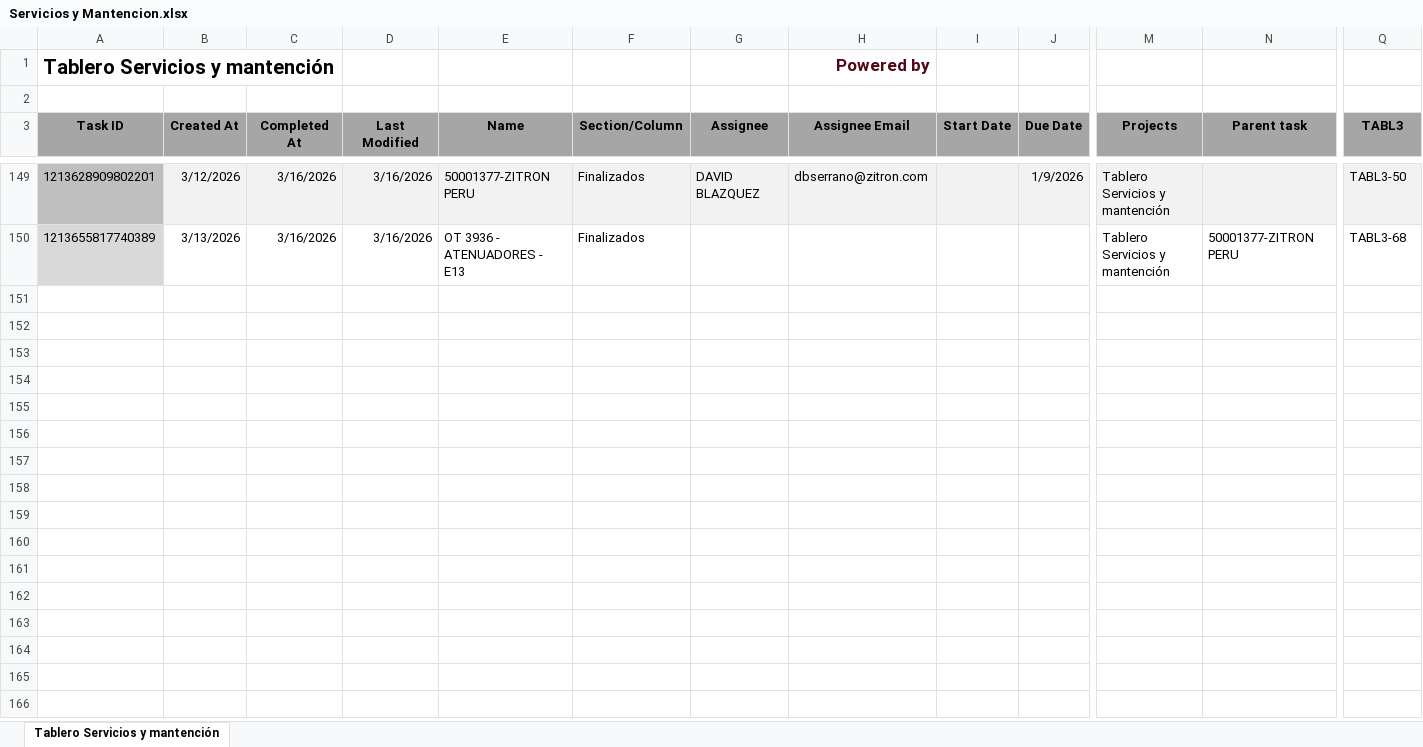
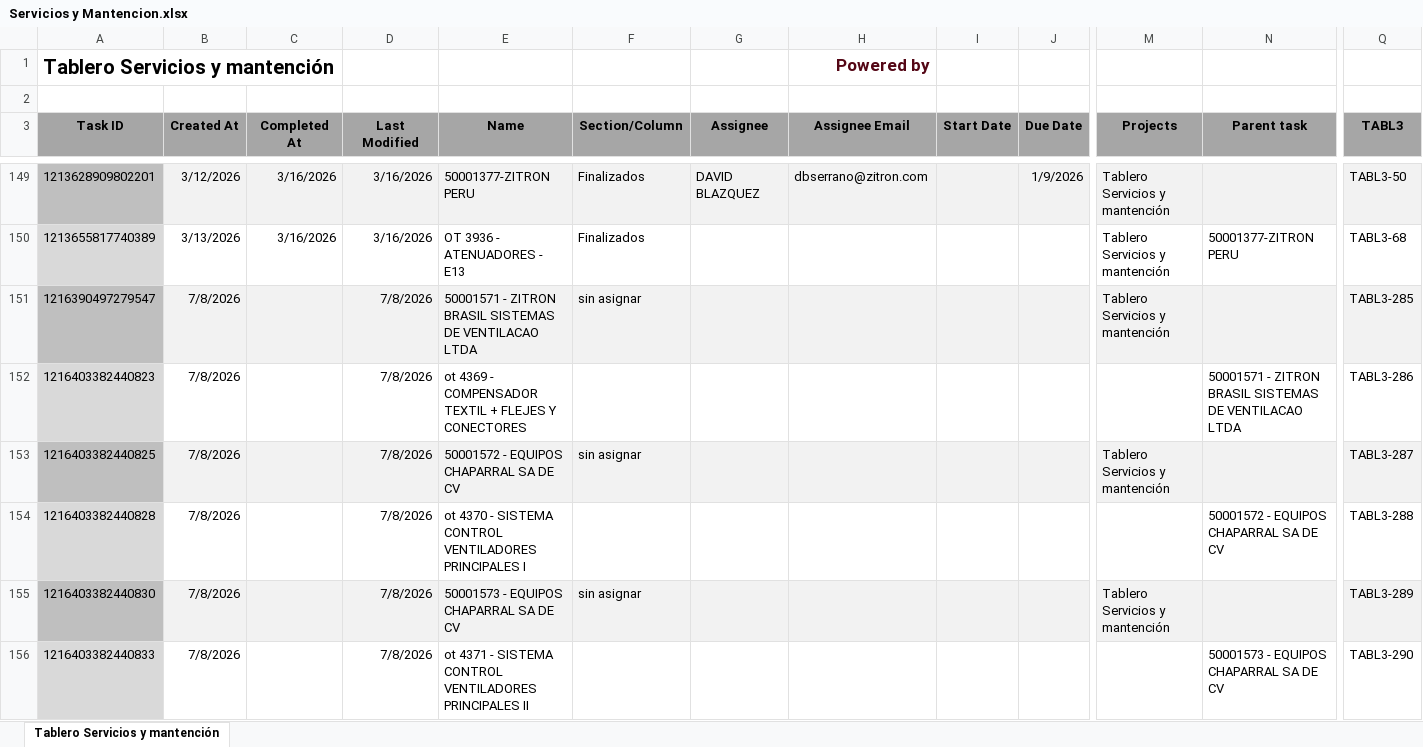
Before and after one commit to Nicolas-2026z/zitron-dashboard, an Excel workbook: data/servicios/Servicios y Mantencion.xlsx, sheet Tablero Servicios y mantención, drawn as a sheet; only a part is shown, gaps mark what is left out; values as stored, in another font and other column widths than the file's, no borders; charts and pictures not drawn; rows hold the shown columns only; the diff covers the shown part only; the diff names each change by its address in the sheet, - before the commit and + after, or states it on an @@ line.

```diff
--- a/data/servicios/Servicios y Mantencion.xlsx (sheet Tablero Servicios y mantención)
+++ b/data/servicios/Servicios y Mantencion.xlsx (sheet Tablero Servicios y mantención)
+row 151: 1216390497279547 | 7/8/2026 |  | 7/8/2026 | 50001571 - ZITRON BRASIL SISTEMAS DE VENTILACAO LTDA | sin asignar |  |  |  |  | Tablero Servicios y mantención |  | TABL3-285
+row 152: 1216403382440823 | 7/8/2026 |  | 7/8/2026 | ot 4369 - COMPENSADOR TEXTIL + FLEJES Y CONECTORES |  |  |  |  |  |  | 50001571 - ZITRON BRASIL SISTEMAS DE VENTILACAO LTDA | TABL3-286
+row 153: 1216403382440825 | 7/8/2026 |  | 7/8/2026 | 50001572 - EQUIPOS CHAPARRAL SA DE CV | sin asignar |  |  |  |  | Tablero Servicios y mantención |  | TABL3-287
+row 154: 1216403382440828 | 7/8/2026 |  | 7/8/2026 | ot 4370 - SISTEMA CONTROL VENTILADORES PRINCIPALES I |  |  |  |  |  |  | 50001572 - EQUIPOS CHAPARRAL SA DE CV | TABL3-288
+row 155: 1216403382440830 | 7/8/2026 |  | 7/8/2026 | 50001573 - EQUIPOS CHAPARRAL SA DE CV | sin asignar |  |  |  |  | Tablero Servicios y mantención |  | TABL3-289
+row 156: 1216403382440833 | 7/8/2026 |  | 7/8/2026 | ot 4371 - SISTEMA CONTROL VENTILADORES PRINCIPALES II |  |  |  |  |  |  | 50001573 - EQUIPOS CHAPARRAL SA DE CV | TABL3-290
```
Also changed, not shown: 5 added rows elsewhere in this sheet, data/50001415 - ZITRON PERU METRO LIMA E05.xlsx, data/50001451 - ZITRON COLOMBIA.xlsx, 49 other files.
